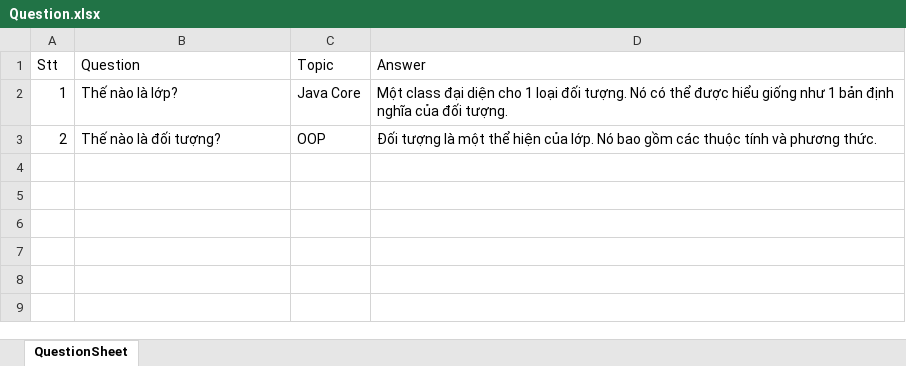
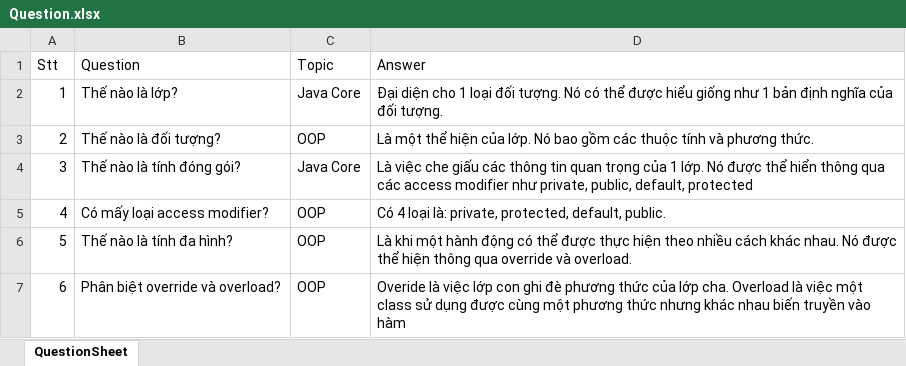
Before and after one commit to TranQuan12345546/final-project-TechMaster, an Excel workbook: Question.xlsx, sheet QuestionSheet, drawn as a sheet; values as stored, in another font and other column widths than the file's, no borders; the diff names each change by its address in the sheet, - before the commit and + after, or states it on an @@ line.

```diff
--- a/Question.xlsx (sheet QuestionSheet)
+++ b/Question.xlsx (sheet QuestionSheet)
-D2 (Answer): Một class đại diện cho…
+D2 (Answer): Đại diện cho…
-D3 (Answer): Đối tượng là một thể…
+D3 (Answer): Là một thể…
+row 4: 3 | Thế nào là tính đóng gói? | Java Core | Là việc che giấu các thông tin quan trọng của 1 lớp. Nó được thể hiển thông qua các access modifier như private, public, default, protected
+row 5: 4 | Có mấy loại access modifier? | OOP | Có 4 loại là: private, protected, default, public.
+row 6: 5 | Thế nào là tính đa hình? | OOP | Là khi một hành động có thể được thực hiện theo nhiều cách khác nhau. Nó được thể hiện thông qua override và overload.
+row 7: 6 | Phân biệt override và overload? | OOP | Overide là việc lớp con ghi đè phương thức của lớp cha. Overload là việc một class sử dụng được cùng một phương thức nhưng khác nhau biến truyền vào hàm
```
Also changed, not shown: Account.xlsx, 52 other files.
